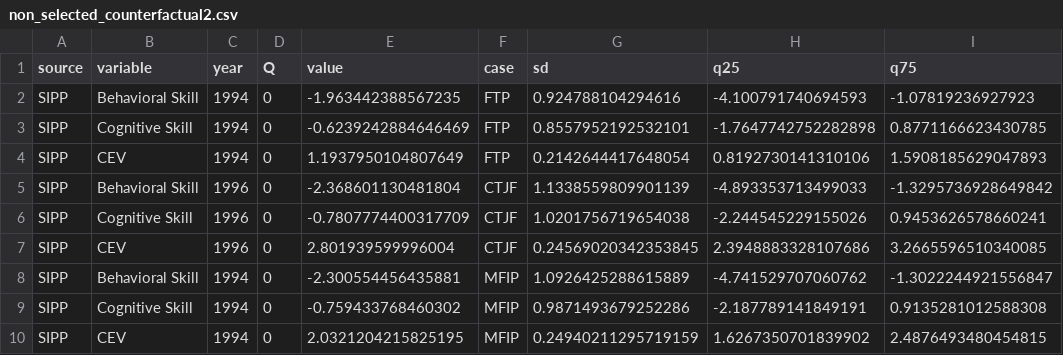
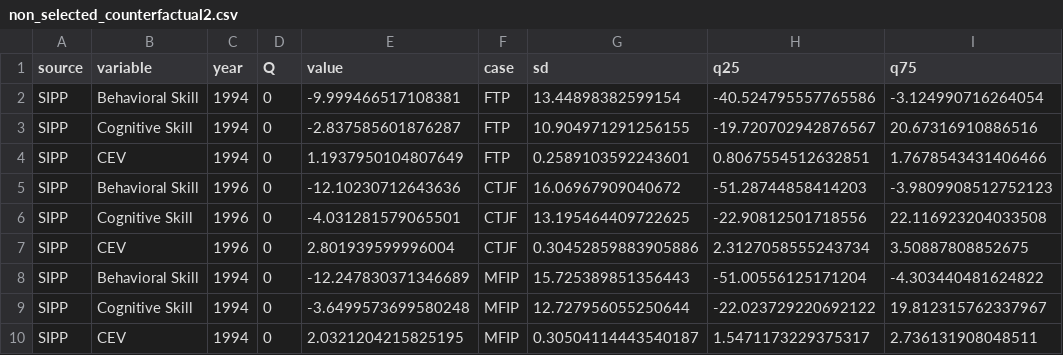
Before and after one commit to josephmullins/welfare-meta-study, a CSV file: output/non_selected_counterfactual2.csv, drawn as a sheet.

```diff
--- a/output/non_selected_counterfactual2.csv
+++ b/output/non_selected_counterfactual2.csv
@@ -1,10 +1,10 @@
 source,variable,year,Q,value,case,sd,q25,q75
-SIPP,Behavioral Skill,1994,0,-1.963442388567235,FTP,0.924788104294616,-4.100791740694593,-1.07819236927923
-SIPP,Cognitive Skill,1994,0,-0.6239242884646469,FTP,0.8557952192532101,-1.7647742752282898,0.8771166623430785
-SIPP,CEV,1994,0,1.1937950104807649,FTP,0.2142644417648054,0.8192730141310106,1.5908185629047893
-SIPP,Behavioral Skill,1996,0,-2.368601130481804,CTJF,1.1338559809901139,-4.893353713499033,-1.3295736928649842
-SIPP,Cognitive Skill,1996,0,-0.7807774400317709,CTJF,1.0201756719654038,-2.244545229155026,0.9453626578660241
-SIPP,CEV,1996,0,2.801939599996004,CTJF,0.24569020342353845,2.3948883328107686,3.2665596510340085
-SIPP,Behavioral Skill,1994,0,-2.300554456435881,MFIP,1.0926425288615889,-4.741529707060762,-1.3022244921556847
-SIPP,Cognitive Skill,1994,0,-0.759433768460302,MFIP,0.9871493679252286,-2.187789141849191,0.9135281012588308
-SIPP,CEV,1994,0,2.0321204215825195,MFIP,0.24940211295719159,1.6267350701839902,2.4876493480454815
+SIPP,Behavioral Skill,1994,0,-9.999466517108381,FTP,13.44898382599154,-40.524795557765586,-3.124990716264054
+SIPP,Cognitive Skill,1994,0,-2.837585601876287,FTP,10.904971291256155,-19.720702942876567,20.67316910886516
+SIPP,CEV,1994,0,1.1937950104807649,FTP,0.2589103592243601,0.8067554512632851,1.7678543431406466
+SIPP,Behavioral Skill,1996,0,-12.10230712643636,CTJF,16.06967909040672,-51.28744858414203,-3.9809908512752123
+SIPP,Cognitive Skill,1996,0,-4.031281579065501,CTJF,13.195464409722625,-22.90812501718556,22.116923204033508
+SIPP,CEV,1996,0,2.801939599996004,CTJF,0.30452859883905886,2.3127058555243734,3.50887808852675
+SIPP,Behavioral Skill,1994,0,-12.247830371346689,MFIP,15.725389851356443,-51.00556125171204,-4.303440481624822
+SIPP,Cognitive Skill,1994,0,-3.6499573699580248,MFIP,12.727956055250644,-22.023729220692122,19.812315762337967
+SIPP,CEV,1994,0,2.0321204215825195,MFIP,0.30504114443540187,1.5471173229375317,2.736131908048511
```
Also changed, not shown: 3 other files.
